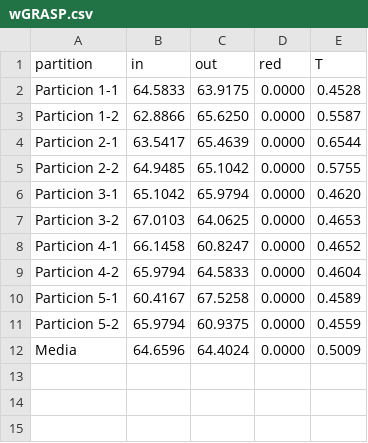
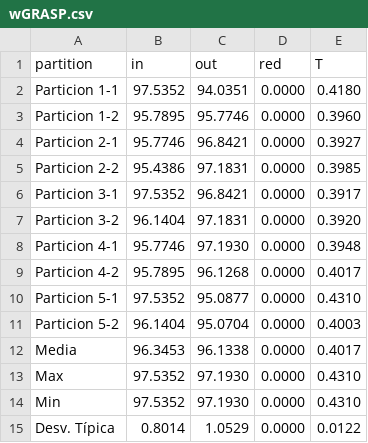
Before and after one commit to JacintoCC/Metaheuristicas-1516, a CSV file: Práctica 2/Software/Resultados/wGRASP.csv, drawn as a sheet.

```diff
--- a/Práctica 2/Software/Resultados/wGRASP.csv
+++ b/Práctica 2/Software/Resultados/wGRASP.csv
@@ -1,12 +1,15 @@
 partition,in,out,red,T
-Particion 1-1, 64.5833, 63.9175, 0.0000, 0.4528
-Particion 1-2, 62.8866, 65.6250, 0.0000, 0.5587
-Particion 2-1, 63.5417, 65.4639, 0.0000, 0.6544
-Particion 2-2, 64.9485, 65.1042, 0.0000, 0.5755
-Particion 3-1, 65.1042, 65.9794, 0.0000, 0.4620
-Particion 3-2, 67.0103, 64.0625, 0.0000, 0.4653
-Particion 4-1, 66.1458, 60.8247, 0.0000, 0.4652
-Particion 4-2, 65.9794, 64.5833, 0.0000, 0.4604
-Particion 5-1, 60.4167, 67.5258, 0.0000, 0.4589
-Particion 5-2, 65.9794, 60.9375, 0.0000, 0.4559
-Media, 64.6596, 64.4024, 0.0000, 0.5009
+Particion 1-1, 97.5352, 94.0351, 0.0000, 0.4180
+Particion 1-2, 95.7895, 95.7746, 0.0000, 0.3960
+Particion 2-1, 95.7746, 96.8421, 0.0000, 0.3927
+Particion 2-2, 95.4386, 97.1831, 0.0000, 0.3985
+Particion 3-1, 97.5352, 96.8421, 0.0000, 0.3917
+Particion 3-2, 96.1404, 97.1831, 0.0000, 0.3920
+Particion 4-1, 95.7746, 97.1930, 0.0000, 0.3948
+Particion 4-2, 95.7895, 96.1268, 0.0000, 0.4017
+Particion 5-1, 97.5352, 95.0877, 0.0000, 0.4310
+Particion 5-2, 96.1404, 95.0704, 0.0000, 0.4003
+Media, 96.3453, 96.1338, 0.0000, 0.4017
+Max, 97.5352, 97.1930, 0.0000, 0.4310
+Min, 97.5352, 97.1930, 0.0000, 0.4310
+Desv. Típica,0.8014, 1.0529, 0.0000, 0.0122
```
Also changed, not shown: Práctica 2/Software/Resultados/results.csv, Práctica 2/Software/Resultados/wBMB.csv, 9 other files.
